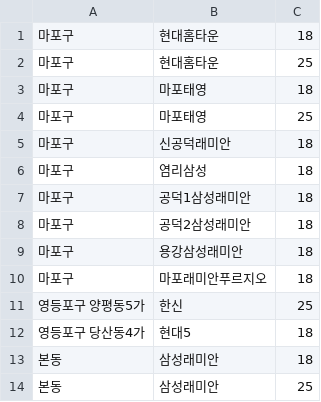
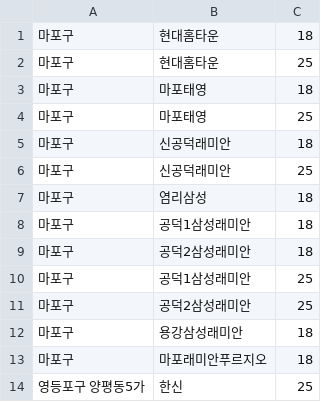
Before and after one commit to twjang/korea_apartment_price, a CSV file: scripts/report_apart_list.csv, drawn as a sheet; only a part is shown; the shorter side is filled out with more unchanged rows.

```diff
--- a/scripts/report_apart_list.csv
+++ b/scripts/report_apart_list.csv
@@ -5,2 +5,3 @@
 마포구, 신공덕래미안, 18
+마포구, 신공덕래미안, 25
 마포구, 염리삼성, 18
@@ -8,2 +9,4 @@
 마포구, 공덕2삼성래미안, 18
+마포구, 공덕1삼성래미안, 25
+마포구, 공덕2삼성래미안, 25
 마포구, 용강삼성래미안, 18
```
Also changed, not shown: 2 other files.
